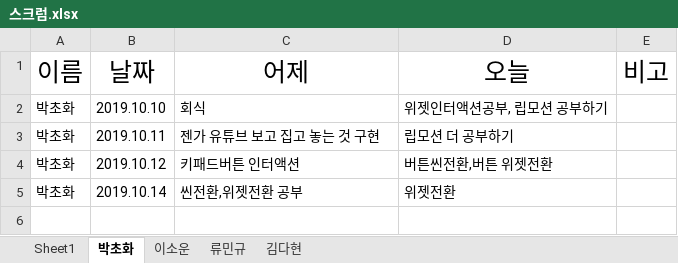
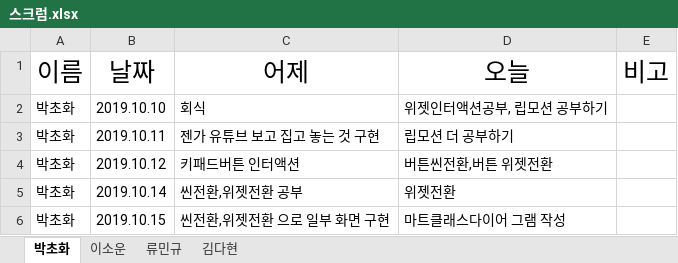
Before and after one commit to dahyun91/Test, an Excel workbook: 스크럼/스크럼.xlsx, sheet 박초화, drawn as a sheet; values as stored, in another font and other column widths than the file's, no borders; the diff names each change by its address in the sheet, - before the commit and + after, or states it on an @@ line.

```diff
--- a/스크럼/스크럼.xlsx (sheet 박초화)
+++ b/스크럼/스크럼.xlsx (sheet 박초화)
-sheet tab: Sheet1
+row 6: 박초화 | 2019.10.15 | 씬전환,위젯전환 으로 일부 화면 구현 | 마트클래스다이어 그램 작성
```
Also changed, not shown: sheet 류민규, sheet 김다현.
